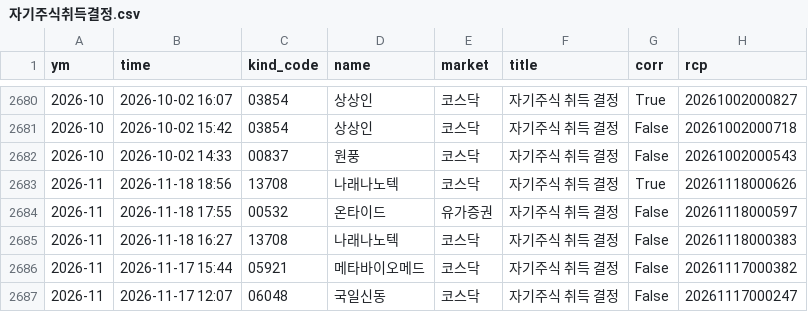
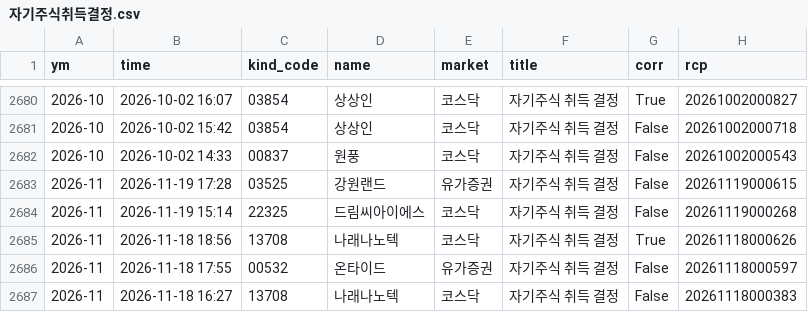
Before and after one commit to joselee63/joselee63.github.io, a CSV file: alpha/kind/자기주식취득결정.csv, drawn as a sheet; only a part is shown, gaps mark what is left out; the shorter side is filled out with more unchanged rows; the diff names each change by its address in the sheet, - before the commit and + after, or states it on an @@ line.

```diff
--- a/alpha/kind/자기주식취득결정.csv
+++ b/alpha/kind/자기주식취득결정.csv
+row 2683: 2026-11 | 2026-11-19 17:28 | 03525 | 강원랜드 | 유가증권 | 자기주식 취득 결정 | False | 20261119000615
+row 2684: 2026-11 | 2026-11-19 15:14 | 22325 | 드림씨아이에스 | 코스닥 | 자기주식 취득 결정 | False | 20261119000268
```
Also changed, not shown: alpha/kind/자기주식취득신탁계약체결결정.csv, alpha/reports/hk_2026.csv, 4 other files.
